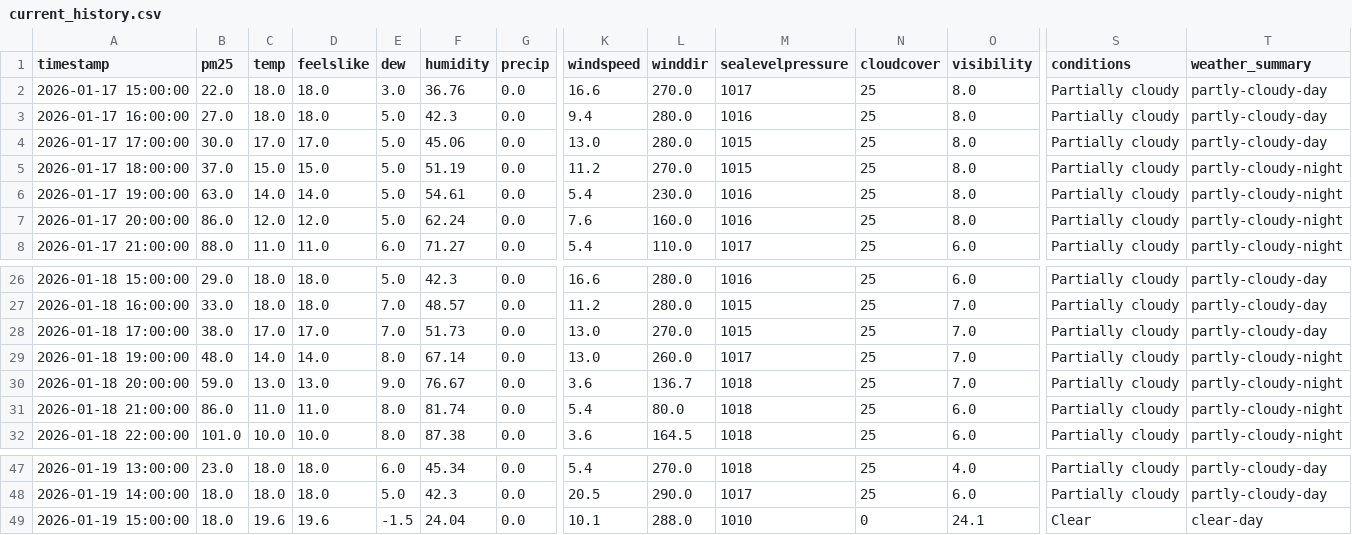
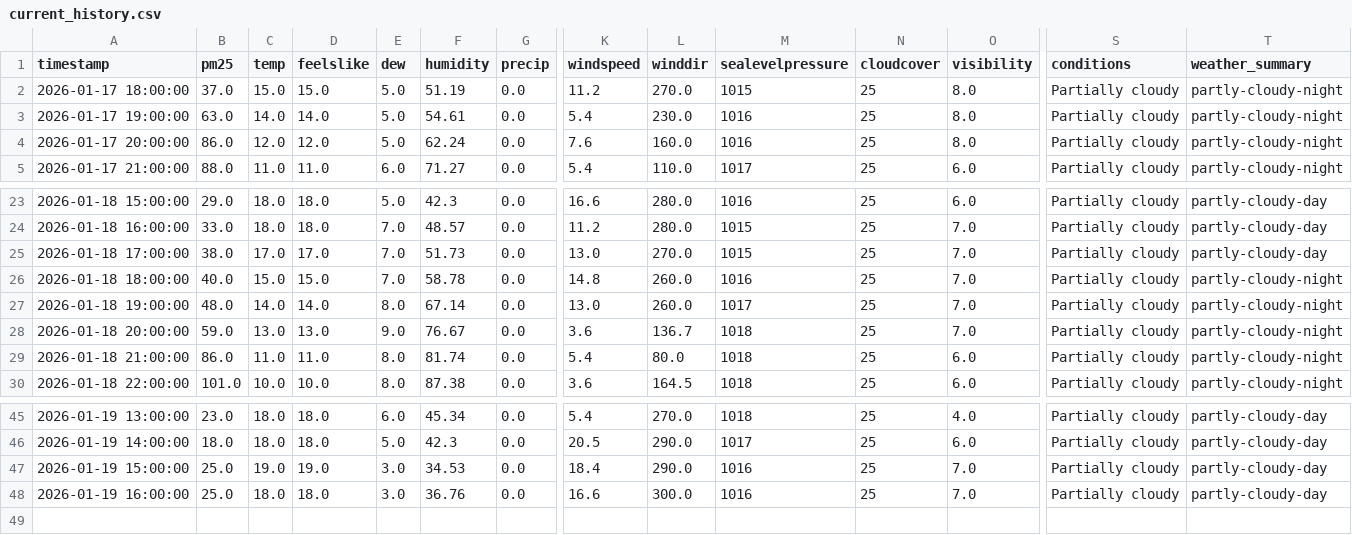
Before and after one commit to bses7/ML-Project-Ktm-AirQuality, a CSV file: backend/app/raw_data/current_history.csv, drawn as a sheet; only a part is shown, gaps mark what is left out; removed rows and columns are numbered as before the commit, all else as after; rows hold the shown columns only; the diff names each change by its address in the sheet, - before the commit and + after, or states it on an @@ line.

```diff
--- a/backend/app/raw_data/current_history.csv
+++ b/backend/app/raw_data/current_history.csv
-row 2: 2026-01-17 15:00:00 | 22.0 | 18.0 | 18.0 | 3.0 | 36.76 | 0.0 | 16.6 | 270.0 | 1017 | 25 | 8.0 | Partially cloudy | partly-cloudy-day
-row 3: 2026-01-17 16:00:00 | 27.0 | 18.0 | 18.0 | 5.0 | 42.3 | 0.0 | 9.4 | 280.0 | 1016 | 25 | 8.0 | Partially cloudy | partly-cloudy-day
-row 4: 2026-01-17 17:00:00 | 30.0 | 17.0 | 17.0 | 5.0 | 45.06 | 0.0 | 13.0 | 280.0 | 1015 | 25 | 8.0 | Partially cloudy | partly-cloudy-day
+row 26: 2026-01-18 18:00:00 | 40.0 | 15.0 | 15.0 | 7.0 | 58.78 | 0.0 | 14.8 | 260.0 | 1016 | 25 | 7.0 | Partially cloudy | partly-cloudy-night
-B47 (pm25): 18.0
+B47 (pm25): 25.0
-C47 (temp): 19.6
+C47 (temp): 19.0
-D47 (feelslike): 19.6
+D47 (feelslike): 19.0
-E47 (dew): -1.5
+E47 (dew): 3.0
-F47 (humidity): 24.04
+F47 (humidity): 34.53
-K47 (windspeed): 10.1
+K47 (windspeed): 18.4
-L47 (winddir): 288.0
+L47 (winddir): 290.0
-M47 (sealevelpressure): 1010
+M47 (sealevelpressure): 1016
-N47 (cloudcover): 0
+N47 (cloudcover): 25
-O47 (visibility): 24.1
+O47 (visibility): 7.0
-S47 (conditions): Clear
+S47 (conditions): Partially cloudy
-T47 (weather_summary): clear-day
+T47 (weather_summary): partly-cloudy-day
+row 48: 2026-01-19 16:00:00 | 25.0 | 18.0 | 18.0 | 3.0 | 36.76 | 0.0 | 16.6 | 300.0 | 1016 | 25 | 7.0 | Partially cloudy | partly-cloudy-day
```
Also changed, not shown: backend/app/raw_data/aq_last_48.csv, backend/app/raw_data/weather_last_48.csv, 4 other files.
